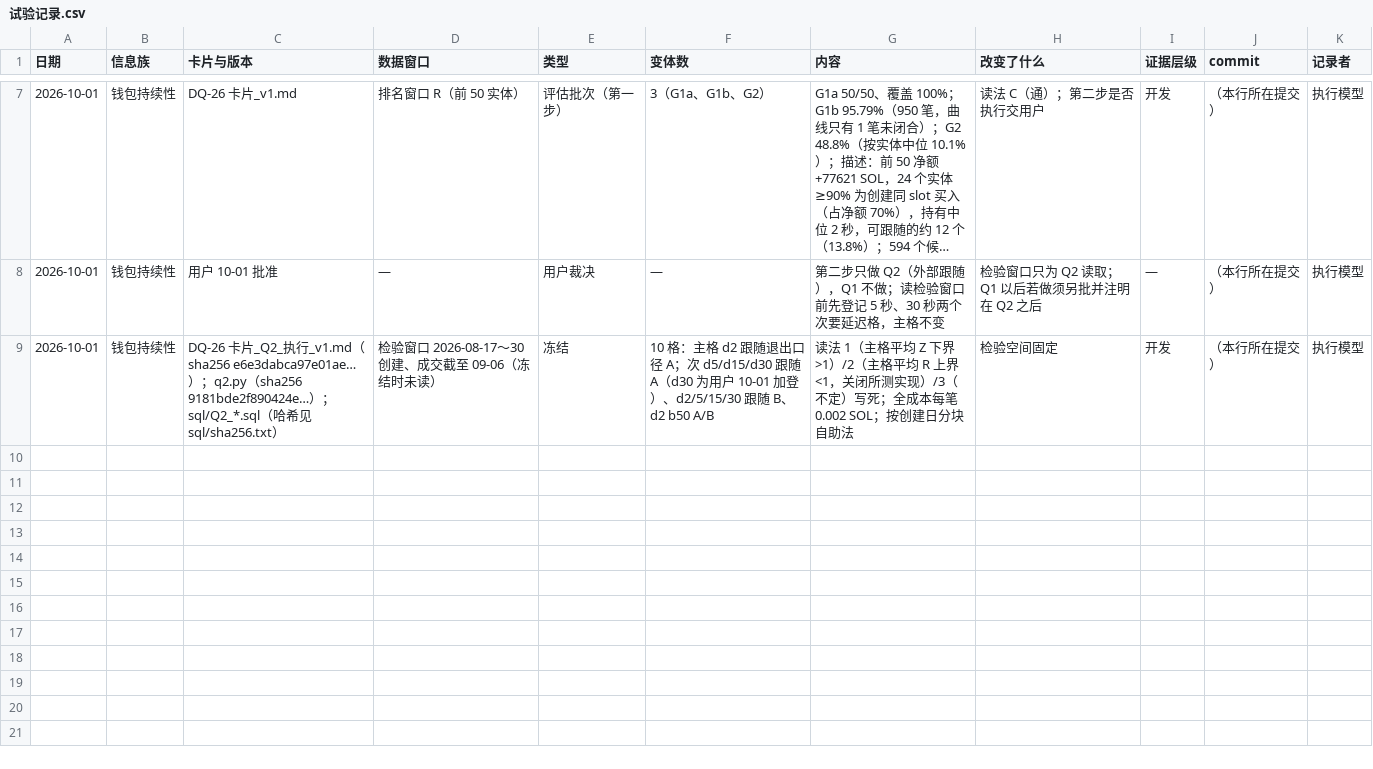
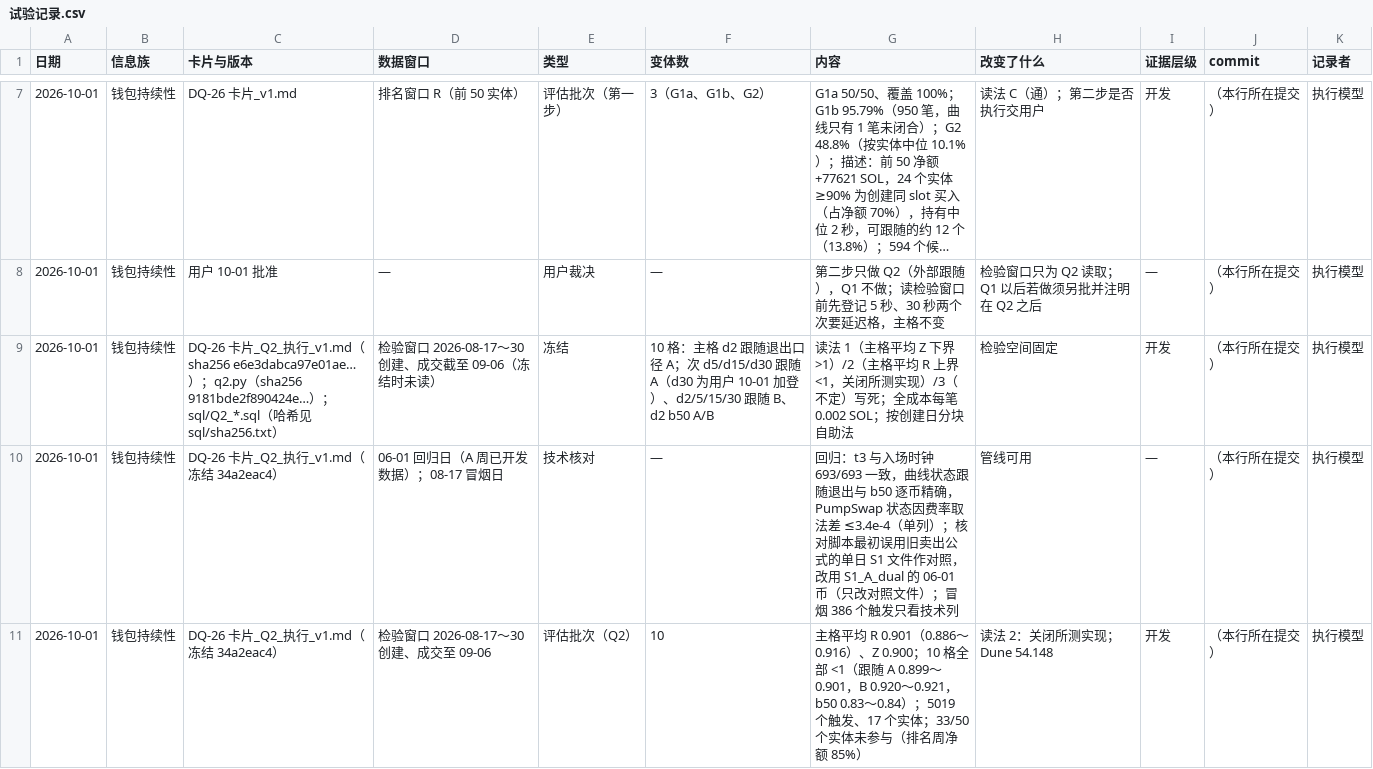
Before and after one commit to wypppp/crypto, a CSV file: RT/1_实验/pump曲线_钱包持续性可行性_DQ-26/试验记录.csv, drawn as a sheet; only a part is shown, gaps mark what is left out; long unchanged cells end in ….

```diff
--- a/RT/1_实验/pump曲线_钱包持续性可行性_DQ-26/试验记录.csv
+++ b/RT/1_实验/pump曲线_钱包持续性可行性_DQ-26/试验记录.csv
@@ -9 +9,3 @@
 2026-10-01,钱包持续性,DQ-26 卡片_Q2_执行_v1.md（sha256 e6e3dabca97e01ae…）；q2.py（sha256 9181bde2f890424e…）；sql/Q2_*.sql（哈希见 sql/sha256.txt）,检验窗口 2026-08-17～30 创建、成交截至 09-06（冻结时未读）,冻结,10 格：主格 d2 跟随退出口径 A；次 d5/d15/d30 跟随 A（d30 为用户 10-01 加登）、d2/5/15/30 跟随 B、d2 b50 A/B,读法 1（主格平均 Z 下界 >1）/2（主格平均 R 上界 <1，关闭所测实现）/3（不定）写死；全成本每笔 0.002 SOL；按创建日分块自助法,检验空间固定,开发,（本行所在提交）,执行模型
+2026-10-01,钱包持续性,DQ-26 卡片_Q2_执行_v1.md（冻结 34a2eac4）,06-01 回归日（A 周已开发数据）；08-17 冒烟日,技术核对,—,回归：t3 与入场时钟 693/693 一致，曲线状态跟随退出与 b50 逐币精确，PumpSwap 状态因费率取法差 ≤3.4e-4（单列）；核对脚本最初误用旧卖出公式的单日 S1 文件作对照，改用 S1_A_dual 的 06-01 币（只改对照文件）；冒烟 386 个触发只看技术列,管线可用,—,（本行所在提交）,执行模型
+2026-10-01,钱包持续性,DQ-26 卡片_Q2_执行_v1.md（冻结 34a2eac4）,检验窗口 2026-08-17～30 创建、成交至 09-06,评估批次（Q2）,10,主格平均 R 0.901（0.886～0.916）、Z 0.900；10 格全部 <1（跟随 A 0.899～0.901，B 0.920～0.921，b50 0.83～0.84）；5019 个触发、17 个实体；33/50 个实体未参与（排名周净额 85%）,读法 2：关闭所测实现；Dune 54.148,开发,（本行所在提交）,执行模型
```
Also changed, not shown: RT/1_实验/pump曲线_钱包持续性可行性_DQ-26/runs/dune_ledger.csv, 26 other files.
